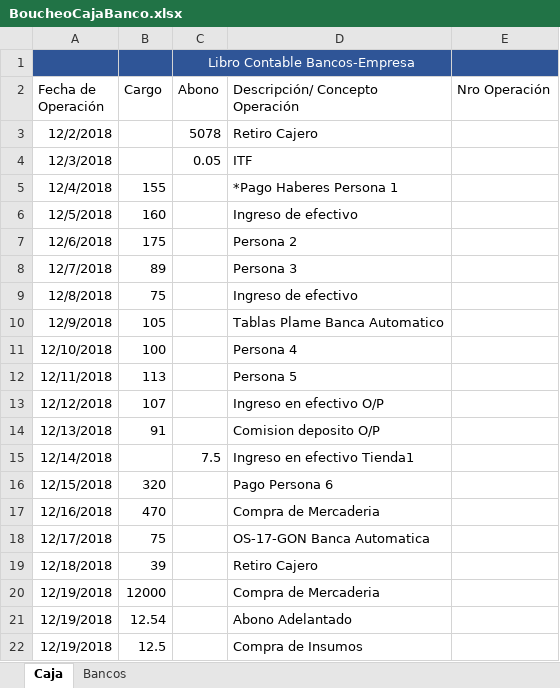
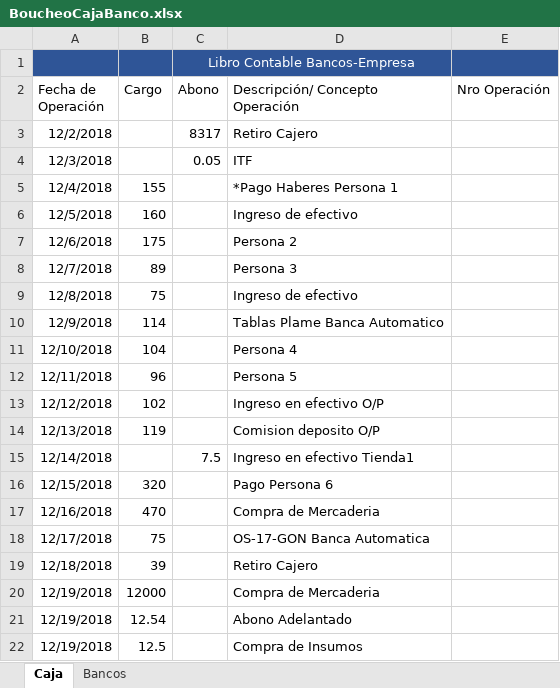
Before and after one commit to fernando12170209/Sentences-tfjs, an Excel workbook: files/BoucheoCajaBanco.xlsx, sheet Caja, drawn as a sheet; values as stored, in another font and other column widths than the file's, no borders; the diff names each change by its address in the sheet, - before the commit and + after, or states it on an @@ line.

```diff
--- a/files/BoucheoCajaBanco.xlsx (sheet Caja)
+++ b/files/BoucheoCajaBanco.xlsx (sheet Caja)
-C3 (Abono): 5078
+C3 (Abono): 8317
-B10 (Cargo): 105
+B10 (Cargo): 114
-B11 (Cargo): 100
+B11 (Cargo): 104
-B12 (Cargo): 113
+B12 (Cargo): 96
-B13 (Cargo): 107
+B13 (Cargo): 102
-B14 (Cargo): 91
+B14 (Cargo): 119
```
Also changed, not shown: sheet Bancos, formulas that keep their value, src/files/BoucheoCajaBanco.xlsx, 2 other files.
